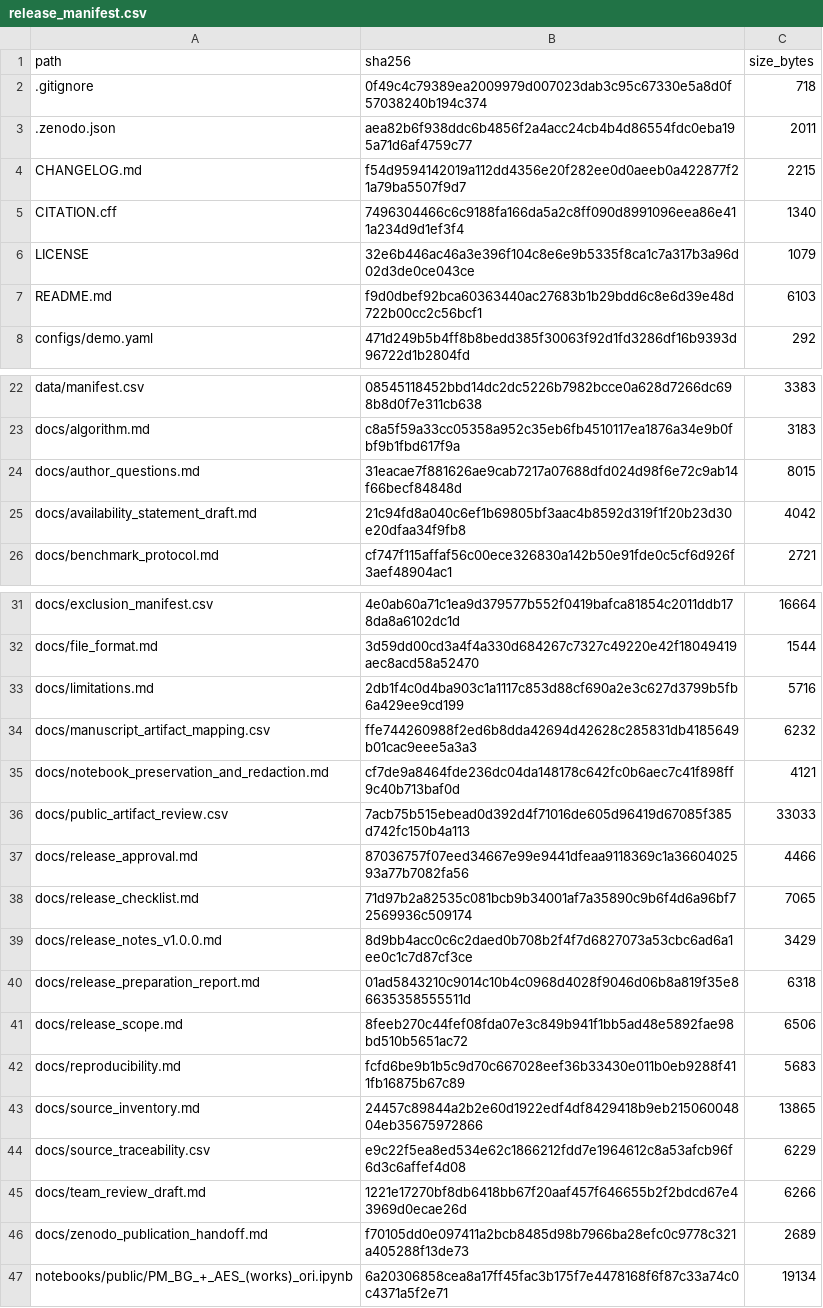
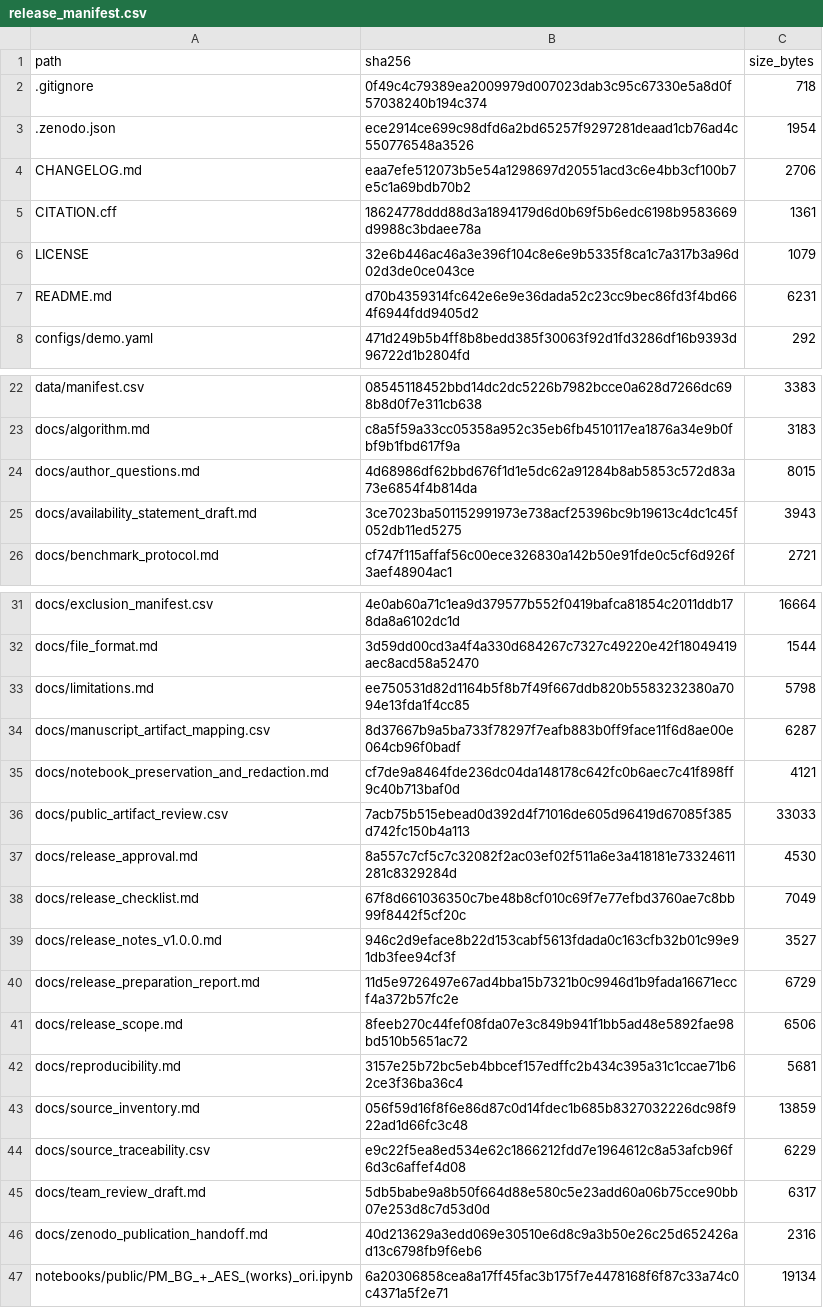
Before and after one commit to dwi-wijonarko-unej/pm-bg-aes-supplementary, a CSV file: dist/release_manifest.csv, drawn as a sheet; only a part is shown, gaps mark what is left out; the diff covers the shown part only.

```diff
--- a/dist/release_manifest.csv
+++ b/dist/release_manifest.csv
@@ -2,7 +2,7 @@ path,sha256,size_bytes
 .gitignore,0f49c4c79389ea2009979d007023dab3c95c67330e5a8d0f57038240b194c374,718
-.zenodo.json,aea82b6f938ddc6b4856f2a4acc24cb4b4d86554fdc0eba195a71d6af4759c77,2011
-CHANGELOG.md,f54d9594142019a112dd4356e20f282ee0d0aeeb0a422877f21a79ba5507f9d7,2215
-CITATION.cff,7496304466c6c9188fa166da5a2c8ff090d8991096eea86e411a234d9d1ef3f4,1340
+.zenodo.json,ece2914ce699c98dfd6a2bd65257f9297281deaad1cb76ad4c550776548a3526,1954
+CHANGELOG.md,eaa7efe512073b5e54a1298697d20551acd3c6e4bb3cf100b7e5c1a69bdb70b2,2706
+CITATION.cff,18624778ddd88d3a1894179d6d0b69f5b6edc6198b9583669d9988c3bdaee78a,1361
 LICENSE,32e6b446ac46a3e396f104c8e6e9b5335f8ca1c7a317b3a96d02d3de0ce043ce,1079
-README.md,f9d0dbef92bca60363440ac27683b1b29bdd6c8e6d39e48d722b00cc2c56bcf1,6103
+README.md,d70b4359314fc642e6e9e36dada52c23cc9bec86fd3f4bd664f6944fdd9405d2,6231
 configs/demo.yaml,471d249b5b4ff8b8bedd385f30063f92d1fd3286df16b9393d96722d1b2804fd,292
@@ -23,4 +23,4 @@ data/manifest.csv,08545118452bbd14dc2dc5226b7982bcce0a628d7266dc698b8d0f7e311cb6
 docs/algorithm.md,c8a5f59a33cc05358a952c35eb6fb4510117ea1876a34e9b0fbf9b1fbd617f9a,3183
-docs/author_questions.md,31eacae7f881626ae9cab7217a07688dfd024d98f6e72c9ab14f66becf84848d,8015
-docs/availability_statement_draft.md,21c94fd8a040c6ef1b69805bf3aac4b8592d319f1f20b23d30e20dfaa34f9fb8,4042
+docs/author_questions.md,4d68986df62bbd676f1d1e5dc62a91284b8ab5853c572d83a73e6854f4b814da,8015
+docs/availability_statement_draft.md,3ce7023ba501152991973e738acf25396bc9b19613c4dc1c45f052db11ed5275,3943
 docs/benchmark_protocol.md,cf747f115affaf56c00ece326830a142b50e91fde0c5cf6d926f3aef48904ac1,2721
@@ -32,16 +32,16 @@ docs/exclusion_manifest.csv,4e0ab60a71c1ea9d379577b552f0419bafca81854c2011ddb178
 docs/file_format.md,3d59dd00cd3a4f4a330d684267c7327c49220e42f18049419aec8acd58a52470,1544
-docs/limitations.md,2db1f4c0d4ba903c1a1117c853d88cf690a2e3c627d3799b5fb6a429ee9cd199,5716
-docs/manuscript_artifact_mapping.csv,ffe744260988f2ed6b8dda42694d42628c285831db4185649b01cac9eee5a3a3,6232
+docs/limitations.md,ee750531d82d1164b5f8b7f49f667ddb820b5583232380a7094e13fda1f4cc85,5798
+docs/manuscript_artifact_mapping.csv,8d37667b9a5ba733f78297f7eafb883b0ff9face11f6d8ae00e064cb96f0badf,6287
 docs/notebook_preservation_and_redaction.md,cf7de9a8464fde236dc04da148178c642fc0b6aec7c41f898ff9c40b713baf0d,4121
 docs/public_artifact_review.csv,7acb75b515ebead0d392d4f71016de605d96419d67085f385d742fc150b4a113,33033
-docs/release_approval.md,87036757f07eed34667e99e9441dfeaa9118369c1a3660402593a77b7082fa56,4466
-docs/release_checklist.md,71d97b2a82535c081bcb9b34001af7a35890c9b6f4d6a96bf72569936c509174,7065
-docs/release_notes_v1.0.0.md,8d9bb4acc0c6c2daed0b708b2f4f7d6827073a53cbc6ad6a1ee0c1c7d87cf3ce,3429
-docs/release_preparation_report.md,01ad5843210c9014c10b4c0968d4028f9046d06b8a819f35e86635358555511d,6318
+docs/release_approval.md,8a557c7cf5c7c32082f2ac03ef02f511a6e3a418181e73324611281c8329284d,4530
+docs/release_checklist.md,67f8d661036350c7be48b8cf010c69f7e77efbd3760ae7c8bb99f8442f5cf20c,7049
+docs/release_notes_v1.0.0.md,946c2d9eface8b22d153cabf5613fdada0c163cfb32b01c99e91db3fee94cf3f,3527
+docs/release_preparation_report.md,11d5e9726497e67ad4bba15b7321b0c9946d1b9fada16671eccf4a372b57fc2e,6729
 docs/release_scope.md,8feeb270c44fef08fda07e3c849b941f1bb5ad48e5892fae98bd510b5651ac72,6506
-docs/reproducibility.md,fcfd6be9b1b5c9d70c667028eef36b33430e011b0eb9288f411fb16875b67c89,5683
-docs/source_inventory.md,24457c89844a2b2e60d1922edf4df8429418b9eb21506004804eb35675972866,13865
+docs/reproducibility.md,3157e25b72bc5eb4bbcef157edffc2b434c395a31c1ccae71b62ce3f36ba36c4,5681
+docs/source_inventory.md,056f59d16f8f6e86d87c0d14fdec1b685b8327032226dc98f922ad1d66fc3c48,13859
 docs/source_traceability.csv,e9c22f5ea8ed534e62c1866212fdd7e1964612c8a53afcb96f6d3c6affef4d08,6229
-docs/team_review_draft.md,1221e17270bf8db6418bb67f20aaf457f646655b2f2bdcd67e43969d0ecae26d,6266
-docs/zenodo_publication_handoff.md,f70105dd0e097411a2bcb8485d98b7966ba28efc0c9778c321a405288f13de73,2689
+docs/team_review_draft.md,5db5babe9a8b50f664d88e580c5e23add60a06b75cce90bb07e253d8c7d53d0d,6317
+docs/zenodo_publication_handoff.md,40d213629a3edd069e30510e6d8c9a3b50e26c25d652426ad13c6798fb9f6eb6,2316
 notebooks/public/PM_BG_+_AES_(works)_ori.ipynb,6a20306858cea8a17ff45fac3b175f7e4478168f6f87c33a74c0c4371a5f2e71,19134
```
Also changed, not shown: 2 edited cells elsewhere in this file, docs/manuscript_artifact_mapping.csv, 18 other files.
